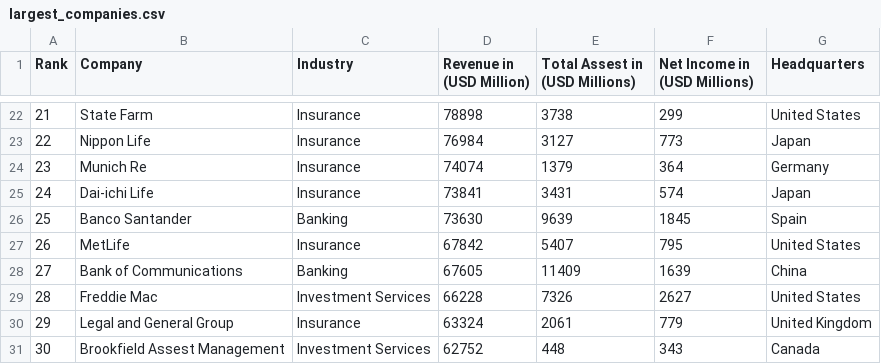
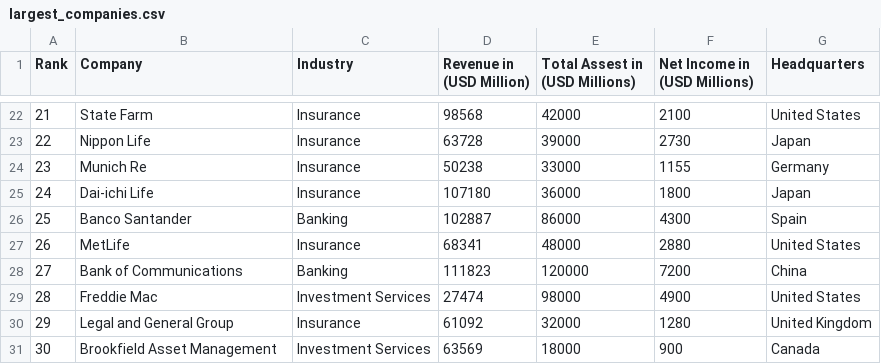
Before and after one commit to dina-02/Projet-Groupe_P-Finale, a CSV file: input/largest_companies.csv, drawn as a sheet; only a part is shown, gaps mark what is left out; the diff covers the shown part only.

```diff
--- a/input/largest_companies.csv
+++ b/input/largest_companies.csv
@@ -22,10 +22,10 @@ Rank,Company,Industry,Revenue in (USD Million),Total Assest in (USD Millions),Ne
-21,State Farm,Insurance,78898,3738,299,United States
-22,Nippon Life,Insurance,76984,3127,773,Japan
-23,Munich Re,Insurance,74074,1379,364,Germany
-24,Dai-ichi Life,Insurance,73841,3431,574,Japan
-25,Banco Santander,Banking,73630,9639,1845,Spain
-26,MetLife,Insurance,67842,5407,795,United States
-27,Bank of Communications,Banking,67605,11409,1639,China
-28,Freddie Mac,Investment Services,66228,7326,2627,United States
-29,Legal and General Group,Insurance,63324,2061,779,United Kingdom
-30,Brookfield Assest Management,Investment Services,62752,448,343,Canada
+21,State Farm,Insurance,98568,42000,2100,United States
+22,Nippon Life,Insurance,63728,39000,2730,Japan
+23,Munich Re,Insurance,50238,33000,1155,Germany
+24,Dai-ichi Life,Insurance,107180,36000,1800,Japan
+25,Banco Santander,Banking,102887,86000,4300,Spain
+26,MetLife,Insurance,68341,48000,2880,United States
+27,Bank of Communications,Banking,111823,120000,7200,China
+28,Freddie Mac,Investment Services,27474,98000,4900,United States
+29,Legal and General Group,Insurance,61092,32000,1280,United Kingdom
+30,Brookfield Asset Management,Investment Services,63569,18000,900,Canada
```
Also changed, not shown: 120 edited cells elsewhere in this file.
